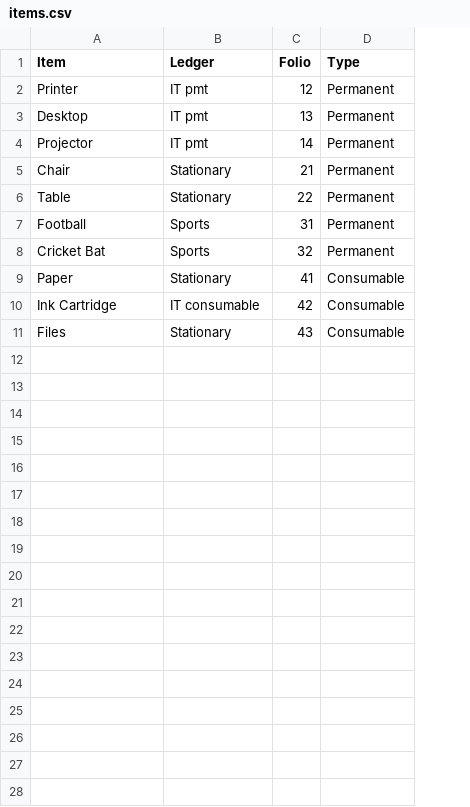
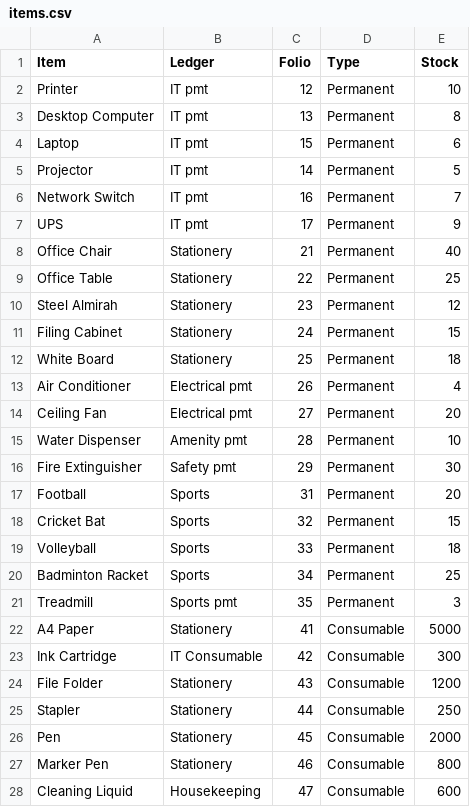
Before and after one commit to maahin1997/DLMS-Streamlit, a CSV file: items.csv, drawn as a sheet; only a part is shown; addresses are those after the commit; the diff covers the shown part only; the diff names each change by its address in the sheet, - before the commit and + after, or states it on an @@ line.

Commit message:
items.csv

```diff
--- a/items.csv
+++ b/items.csv
+column E (Stock), rows 2-3: 10 | 8; row 5: 5; rows 8-9: 40 | 25; rows 17-18: 20 | 15; rows 22-24: 5000 | 300 | 1200
-A3 (Item): Desktop
+A3 (Item): Desktop Computer
+row 4: Laptop | IT pmt | 15 | Permanent | 6
+row 6: Network Switch | IT pmt | 16 | Permanent | 7
+row 7: UPS | IT pmt | 17 | Permanent | 9
-A8 (Item): Chair
+A8 (Item): Office Chair
-B8:B9 (Ledger): Stationary
+B8:B9 (Ledger): Stationery
-A9 (Item): Table
+A9 (Item): Office Table
+row 10: Steel Almirah | Stationery | 23 | Permanent | 12
+row 11: Filing Cabinet | Stationery | 24 | Permanent | 15
+row 12: White Board | Stationery | 25 | Permanent | 18
+row 13: Air Conditioner | Electrical pmt | 26 | Permanent | 4
+row 14: Ceiling Fan | Electrical pmt | 27 | Permanent | 20
+row 15: Water Dispenser | Amenity pmt | 28 | Permanent | 10
+row 16: Fire Extinguisher | Safety pmt | 29 | Permanent | 30
+row 19: Volleyball | Sports | 33 | Permanent | 18
+row 20: Badminton Racket | Sports | 34 | Permanent | 25
+row 21: Treadmill | Sports pmt | 35 | Permanent | 3
-A22 (Item): Paper
+A22 (Item): A4 Paper
-B22 (Ledger): Stationary
+B22 (Ledger): Stationery
-B23 (Ledger): IT consumable
+B23 (Ledger): IT Consumable
-A24 (Item): Files
+A24 (Item): File Folder
-B24 (Ledger): Stationary
+B24 (Ledger): Stationery
+row 25: Stapler | Stationery | 44 | Consumable | 250
+row 26: Pen | Stationery | 45 | Consumable | 2000
+row 27: Marker Pen | Stationery | 46 | Consumable | 800
+row 28: Cleaning Liquid | Housekeeping | 47 | Consumable | 600
```
Also changed, not shown: 3 added rows elsewhere in this file.
